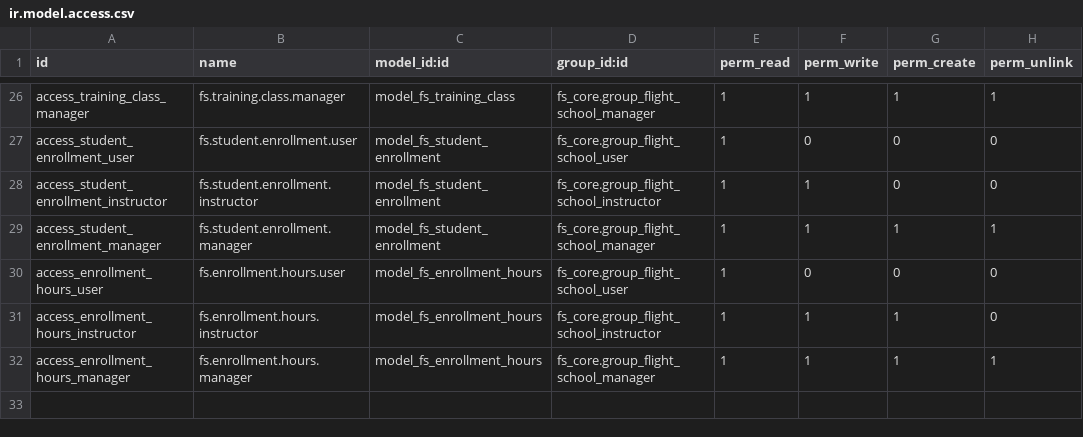
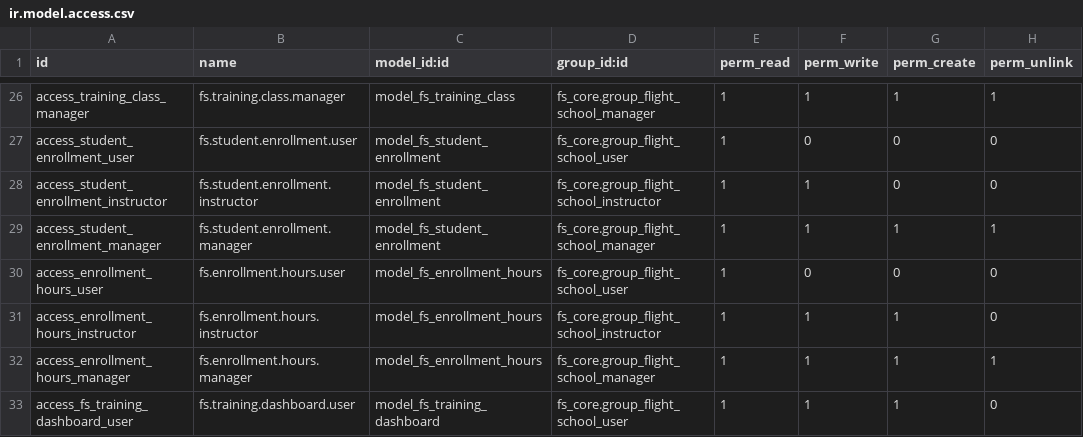
Before and after one commit to GM-327/odoo-Flight_School_Management, a CSV file: fs_training/security/ir.model.access.csv, drawn as a sheet; only a part is shown, gaps mark what is left out; the diff names each change by its address in the sheet, - before the commit and + after, or states it on an @@ line.

```diff
--- a/fs_training/security/ir.model.access.csv
+++ b/fs_training/security/ir.model.access.csv
+row 33: access_fs_training_dashboard_user | fs.training.dashboard.user | model_fs_training_dashboard | fs_core.group_flight_school_user | 1 | 1 | 1 | 0
```
Also changed, not shown: fs_documents/security/ir.model.access.csv, fs_fleet/security/ir.model.access.csv, 26 other files.
